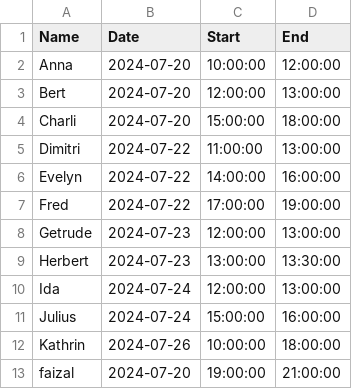
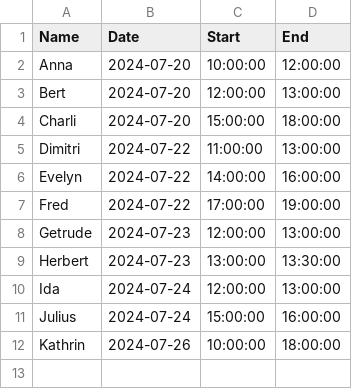
Before and after one commit to akhfzl/Palm-Code-Tech, a CSV file: chatbot/data/appointments.csv, drawn as a sheet.

```diff
--- a/chatbot/data/appointments.csv
+++ b/chatbot/data/appointments.csv
@@ -12,2 +12 @@ Julius,2024-07-24,15:00:00,16:00:00
 Kathrin,2024-07-26,10:00:00,18:00:00
-faizal,2024-07-20,19:00:00,21:00:00
```
Also changed, not shown: 2 other files.
